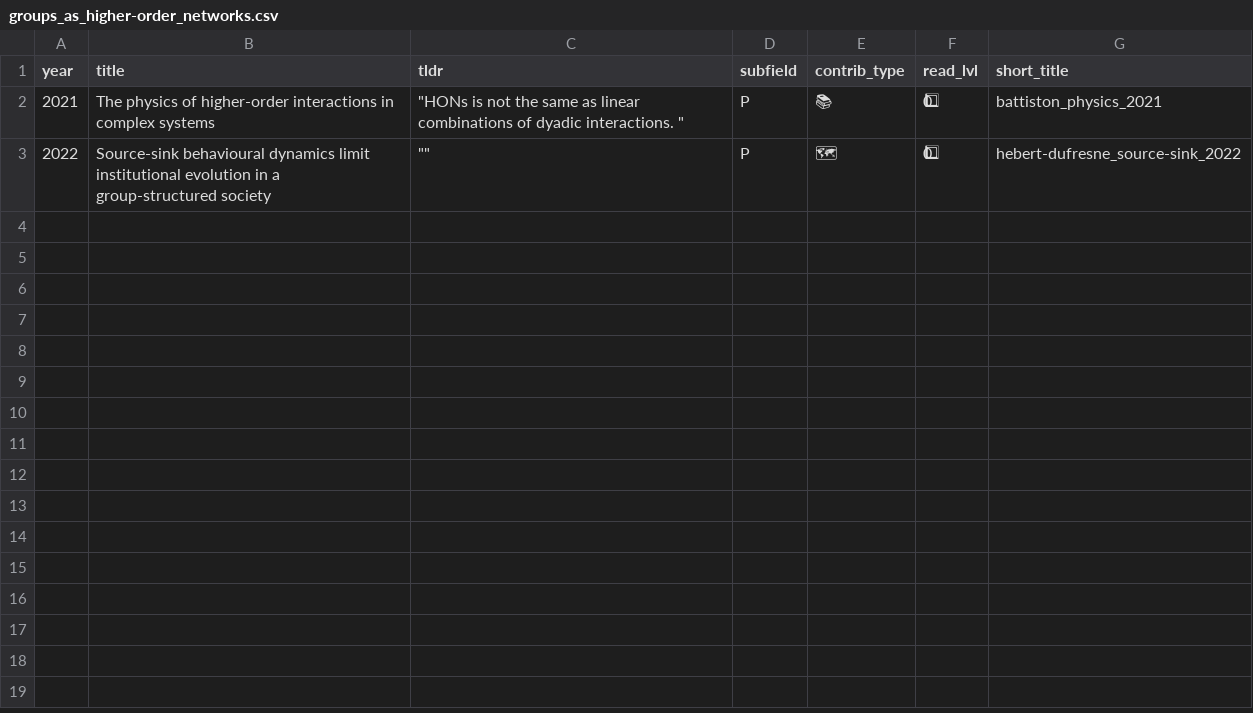
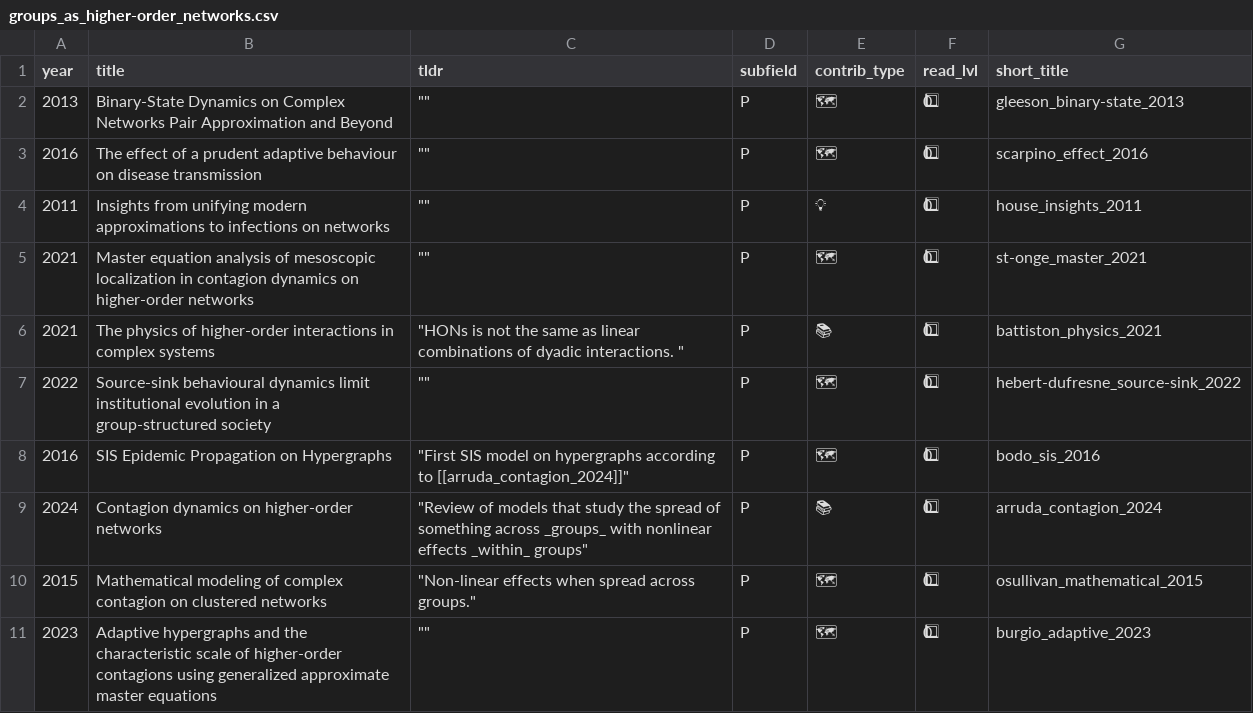
Before and after one commit to jstonge/hello-research-groups, a CSV file: docs/data/lit_reviews/groups_as_higher-order_networks.csv, drawn as a sheet; the diff names each change by its address in the sheet, - before the commit and + after, or states it on an @@ line.

Commit message:
more lit review

```diff
--- a/docs/data/lit_reviews/groups_as_higher-order_networks.csv
+++ b/docs/data/lit_reviews/groups_as_higher-order_networks.csv
+row 2: 2013 | Binary-State Dynamics on Complex Networks Pair Approximation and Beyond | "" | P | 🗺 | 0⃣ | gleeson_binary-state_2013
+row 3: 2016 | The effect of a prudent adaptive behaviour on disease transmission | "" | P | 🗺 | 0⃣ | scarpino_effect_2016
+row 4: 2011 | Insights from unifying modern approximations to infections on networks | "" | P | 💡 | 0⃣ | house_insights_2011
+row 5: 2021 | Master equation analysis of mesoscopic localization in contagion dynamics on higher-order networks | "" | P | 🗺 | 0⃣ | st-onge_master_2021
+row 8: 2016 | SIS Epidemic Propagation on Hypergraphs | "First SIS model on hypergraphs according to [[arruda_contagion_2024]]" | P | 🗺 | 0⃣ | bodo_sis_2016
+row 9: 2024 | Contagion dynamics on higher-order networks | "Review of models that study the spread of something across _groups_ with nonlinear effects _within_ groups" | P | 📚 | 0⃣ | arruda_contagion_2024
+row 10: 2015 | Mathematical modeling of complex contagion on clustered networks | "Non-linear effects when spread across groups." | P | 🗺 | 0⃣ | osullivan_mathematical_2015
+row 11: 2023 | Adaptive hypergraphs and the characteristic scale of higher-order contagions using generalized approximate master equations | "" | P | 🗺 | 0⃣ | burgio_adaptive_2023
```
Also changed, not shown: docs/data/lit_reviews/cultural_group_selection.csv, docs/data/lit_reviews/group_selection_in_biology.csv, 7 other files.
